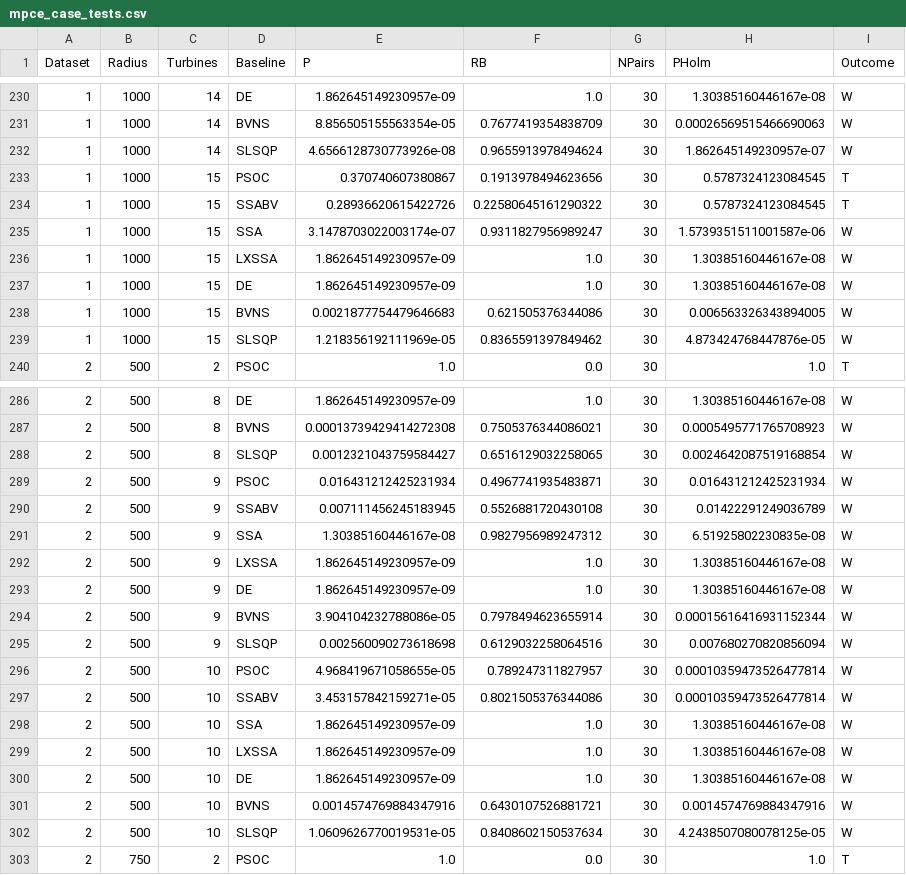
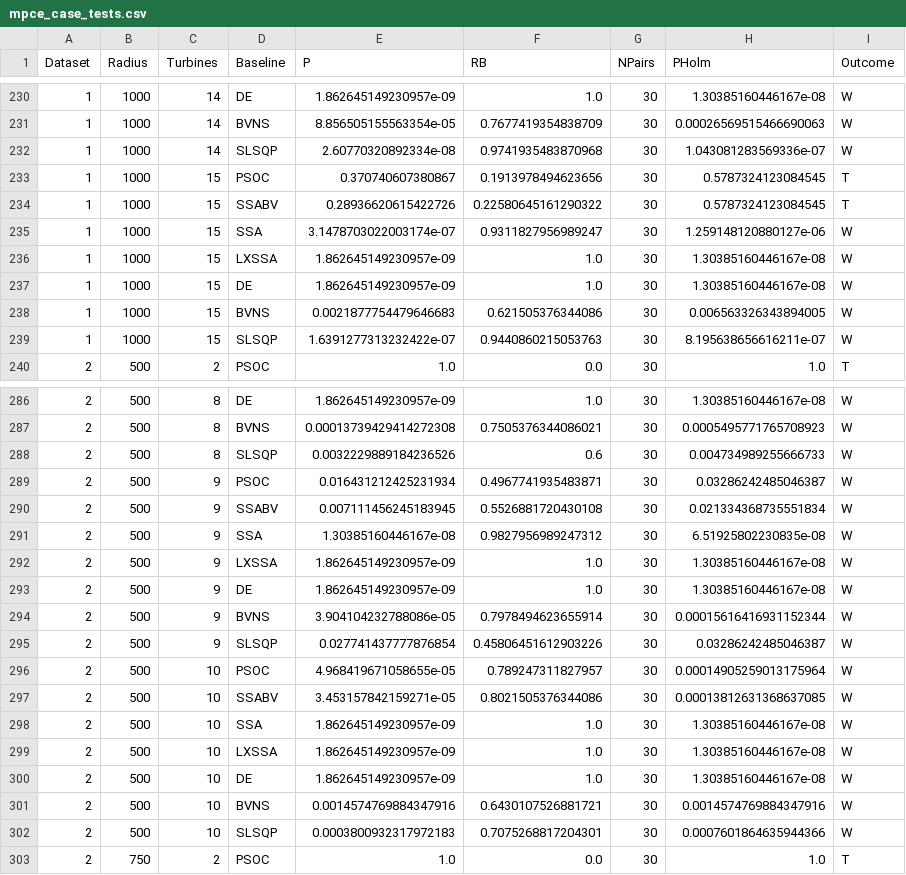
Before and after one commit to prince197/Figures_QASSA_WFLOP, a CSV file: LXSSA_WFLOP_revision/analysis/mpce_case_tests.csv, drawn as a sheet; only a part is shown, gaps mark what is left out; the diff covers the shown part only.

```diff
--- a/LXSSA_WFLOP_revision/analysis/mpce_case_tests.csv
+++ b/LXSSA_WFLOP_revision/analysis/mpce_case_tests.csv
@@ -231,6 +231,6 @@ Dataset,Radius,Turbines,Baseline,P,RB,NPairs,PHolm,Outcome
 1,1000,14,BVNS,8.856505155563354e-05,0.7677419354838709,30,0.00026569515466690063,W
-1,1000,14,SLSQP,4.6566128730773926e-08,0.9655913978494624,30,1.862645149230957e-07,W
+1,1000,14,SLSQP,2.60770320892334e-08,0.9741935483870968,30,1.043081283569336e-07,W
 1,1000,15,PSOC,0.370740607380867,0.1913978494623656,30,0.5787324123084545,T
 1,1000,15,SSABV,0.28936620615422726,0.22580645161290322,30,0.5787324123084545,T
-1,1000,15,SSA,3.1478703022003174e-07,0.9311827956989247,30,1.5739351511001587e-06,W
+1,1000,15,SSA,3.1478703022003174e-07,0.9311827956989247,30,1.259148120880127e-06,W
 1,1000,15,LXSSA,1.862645149230957e-09,1.0,30,1.30385160446167e-08,W
@@ -238,3 +238,3 @@ Dataset,Radius,Turbines,Baseline,P,RB,NPairs,PHolm,Outcome
 1,1000,15,BVNS,0.0021877754479646683,0.621505376344086,30,0.006563326343894005,W
-1,1000,15,SLSQP,1.218356192111969e-05,0.8365591397849462,30,4.873424768447876e-05,W
+1,1000,15,SLSQP,1.6391277313232422e-07,0.9440860215053763,30,8.195638656616211e-07,W
 2,500,2,PSOC,1.0,0.0,30,1.0,T
@@ -287,5 +287,5 @@ Dataset,Radius,Turbines,Baseline,P,RB,NPairs,PHolm,Outcome
 2,500,8,BVNS,0.00013739429414272308,0.7505376344086021,30,0.0005495771765708923,W
-2,500,8,SLSQP,0.0012321043759584427,0.6516129032258065,30,0.0024642087519168854,W
-2,500,9,PSOC,0.016431212425231934,0.4967741935483871,30,0.016431212425231934,W
-2,500,9,SSABV,0.007111456245183945,0.5526881720430108,30,0.01422291249036789,W
+2,500,8,SLSQP,0.0032229889184236526,0.6,30,0.004734989255666733,W
+2,500,9,PSOC,0.016431212425231934,0.4967741935483871,30,0.03286242485046387,W
+2,500,9,SSABV,0.007111456245183945,0.5526881720430108,30,0.021334368735551834,W
 2,500,9,SSA,1.30385160446167e-08,0.9827956989247312,30,6.51925802230835e-08,W
@@ -294,5 +294,5 @@ Dataset,Radius,Turbines,Baseline,P,RB,NPairs,PHolm,Outcome
 2,500,9,BVNS,3.904104232788086e-05,0.7978494623655914,30,0.00015616416931152344,W
-2,500,9,SLSQP,0.002560090273618698,0.6129032258064516,30,0.007680270820856094,W
-2,500,10,PSOC,4.968419671058655e-05,0.789247311827957,30,0.00010359473526477814,W
-2,500,10,SSABV,3.453157842159271e-05,0.8021505376344086,30,0.00010359473526477814,W
+2,500,9,SLSQP,0.027741437777876854,0.45806451612903226,30,0.03286242485046387,W
+2,500,10,PSOC,4.968419671058655e-05,0.789247311827957,30,0.00014905259013175964,W
+2,500,10,SSABV,3.453157842159271e-05,0.8021505376344086,30,0.00013812631368637085,W
 2,500,10,SSA,1.862645149230957e-09,1.0,30,1.30385160446167e-08,W
@@ -301,3 +301,3 @@ Dataset,Radius,Turbines,Baseline,P,RB,NPairs,PHolm,Outcome
 2,500,10,BVNS,0.0014574769884347916,0.6430107526881721,30,0.0014574769884347916,W
-2,500,10,SLSQP,1.0609626770019531e-05,0.8408602150537634,30,4.2438507080078125e-05,W
+2,500,10,SLSQP,0.0003800932317972183,0.7075268817204301,30,0.0007601864635944366,W
 2,750,2,PSOC,1.0,0.0,30,1.0,T
```
Also changed, not shown: 149 edited cells elsewhere in this file, LXSSA_WFLOP_revision/analysis/mpce_best_layouts_maxN.csv, LXSSA_WFLOP_revision/analysis/mpce_budget_case_stats.csv, 35 other files.
